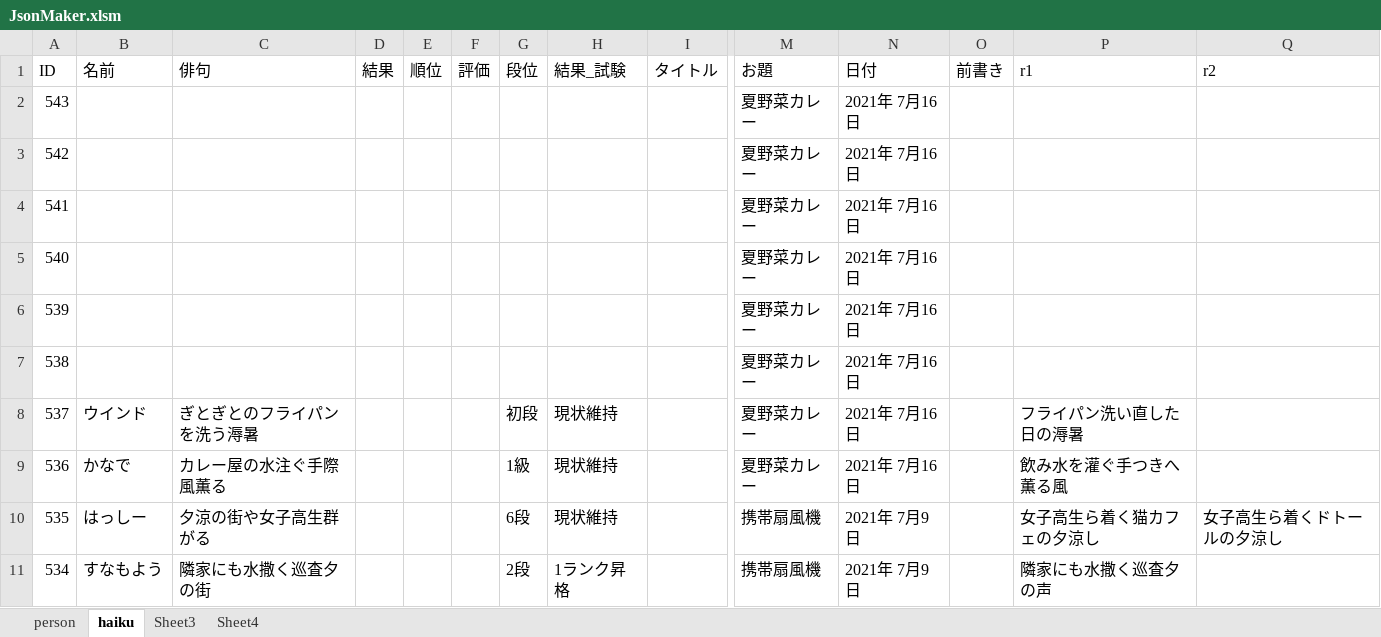
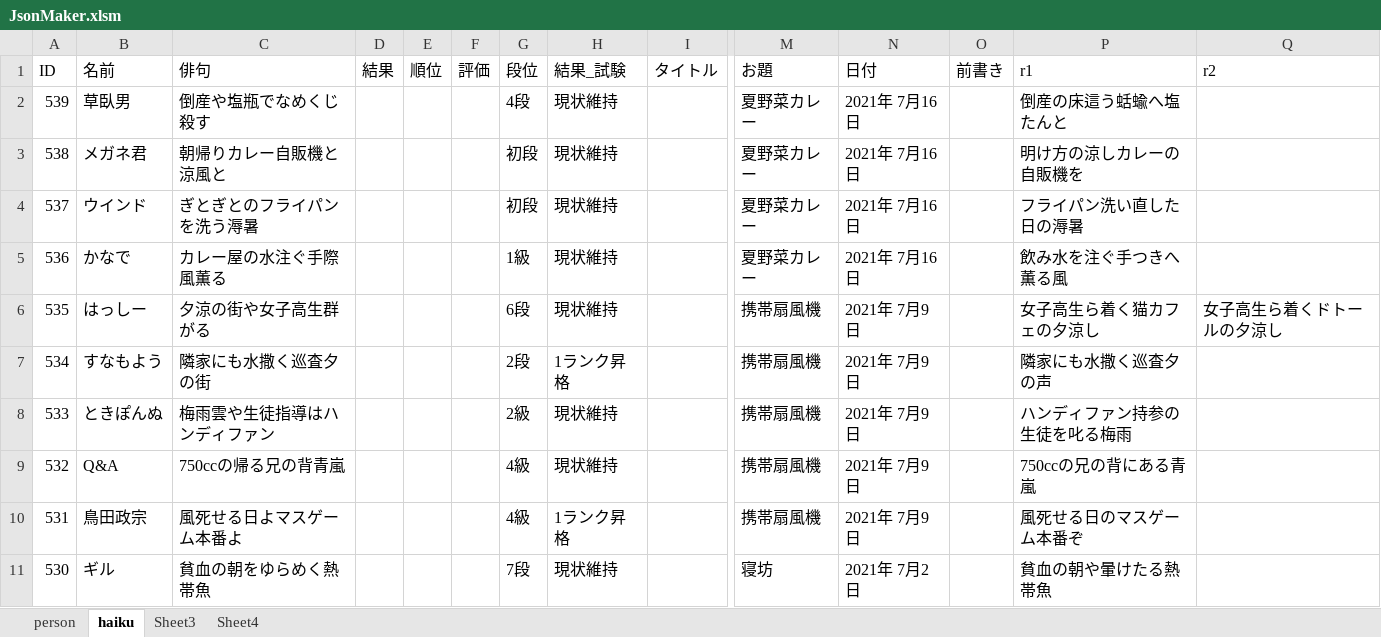
Before and after one commit to ghilgithub/prbt_rengo, an Excel workbook: JsonMaker.xlsm, sheet haiku, drawn as a sheet; only a part is shown, gaps mark what is left out; the shorter side is filled out with more unchanged rows; values as stored, in another font and other column widths than the file's, no borders; charts and pictures not drawn; removed rows and columns are numbered as before the commit, all else as after; rows hold the shown columns only; the diff names each change by its address in the sheet, - before the commit and + after, or states it on an @@ line.

```diff
--- a/JsonMaker.xlsm (sheet haiku)
+++ b/JsonMaker.xlsm (sheet haiku)
-row 2: 543 |  |  |  |  |  |  |  |  | 夏野菜カレー | 2021年 7月16日
-row 3: 542 |  |  |  |  |  |  |  |  | 夏野菜カレー | 2021年 7月16日
-row 4: 541 |  |  |  |  |  |  |  |  | 夏野菜カレー | 2021年 7月16日
-row 5: 540 |  |  |  |  |  |  |  |  | 夏野菜カレー | 2021年 7月16日
-B2 (名前): (empty)
+B2 (名前): 草臥男
-C2 (俳句): (empty)
+C2 (俳句): 倒産や塩瓶でなめくじ殺す
-G2 (段位): (empty)
+G2 (段位): 4段
-H2:H3 (結果_試験): (empty)
+H2:H3 (結果_試験): 現状維持
-P2 (r1): (empty)
+P2 (r1): 倒産の床這う蛞蝓へ塩たんと
-B3 (名前): (empty)
+B3 (名前): メガネ君
-C3 (俳句): (empty)
+C3 (俳句): 朝帰りカレー自販機と涼風と
-G3 (段位): (empty)
+G3 (段位): 初段
-P3 (r1): (empty)
+P3 (r1): 明け方の涼しカレーの自販機を
-P5 (r1): 飲み水を灌ぐ手つきへ薫る風
+P5 (r1): 飲み水を注ぐ手つきへ薫る風
```
Also changed, not shown: charts or pictures, 1 other file.
